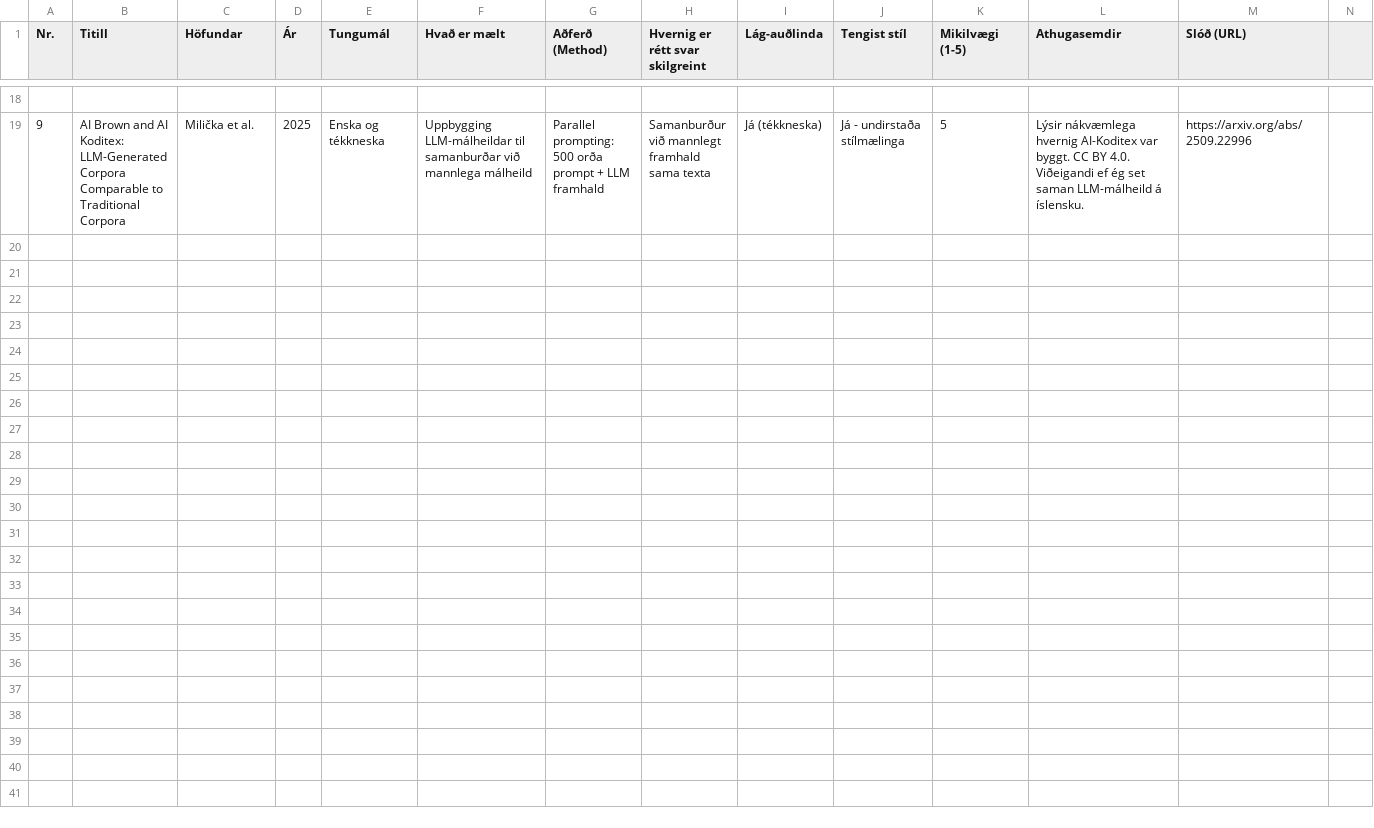
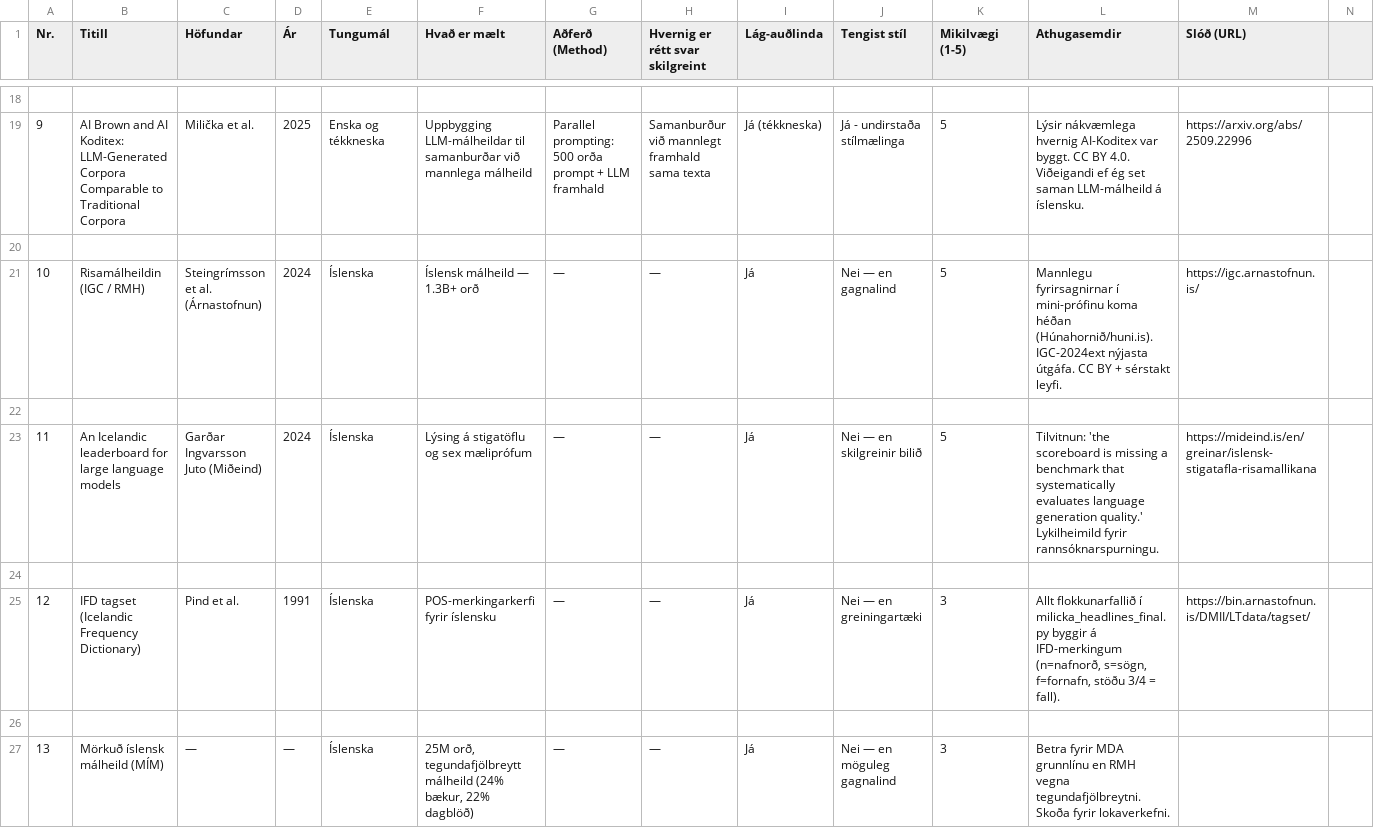
Before and after one commit to estherthorvalds/stylometry-icelandiceval, a CSV file: reference_tracker.csv, drawn as a sheet; only a part is shown, gaps mark what is left out; the diff names each change by its address in the sheet, - before the commit and + after, or states it on an @@ line.

Commit message:
Mikið uppfært. Tilraun gerð með milicka formúlum á fréttafyrirsögnum; hversu hátt hlutfall sleppir frumlagsnafnlið?

```diff
--- a/reference_tracker.csv
+++ b/reference_tracker.csv
+row 20: (empty)
+row 21: 10 | Risamálheildin (IGC / RMH) | Steingrímsson et al. (Árnastofnun) | 2024 | Íslenska | Íslensk málheild — 1.3B+ orð | — | — | Já | Nei — en gagnalind | 5 | Mannlegu fyrirsagnirnar í mini-prófinu koma héðan (Húnahornið/huni.is). IGC-2024ext nýjasta útgáfa. CC BY + sérstakt leyfi. | https://igc.arnastofnun.is/
+row 22: (empty)
+row 23: 11 | An Icelandic leaderboard for large language models | Garðar Ingvarsson Juto (Miðeind) | 2024 | Íslenska | Lýsing á stigatöflu og sex mæliprófum | — | — | Já | Nei — en skilgreinir bilið | 5 | Tilvitnun: 'the scoreboard is missing a benchmark that systematically evaluates language generation quality.' Lykilheimild fyrir rannsóknarspurningu. | https://mideind.is/en/greinar/islensk-stigatafla-risamallikana
+row 24: (empty)
+row 25: 12 | IFD tagset (Icelandic Frequency Dictionary) | Pind et al. | 1991 | Íslenska | POS-merkingarkerfi fyrir íslensku | — | — | Já | Nei — en greiningartæki | 3 | Allt flokkunarfallið í milicka_headlines_final.py byggir á IFD-merkingum (n=nafnorð, s=sögn, f=fornafn, stöðu 3/4 = fall). | https://bin.arnastofnun.is/DMII/LTdata/tagset/
+row 26: (empty)
+row 27: 13 | Mörkuð íslensk málheild (MÍM) | — | — | Íslenska | 25M orð, tegundafjölbreytt málheild (24% bækur, 22% dagblöð) | — | — | Já | Nei — en möguleg gagnalind | 3 | Betra fyrir MDA grunnlínu en RMH vegna tegundafjölbreytni. Skoða fyrir lokaverkefni.
```
Also changed, not shown: 19 other files.
